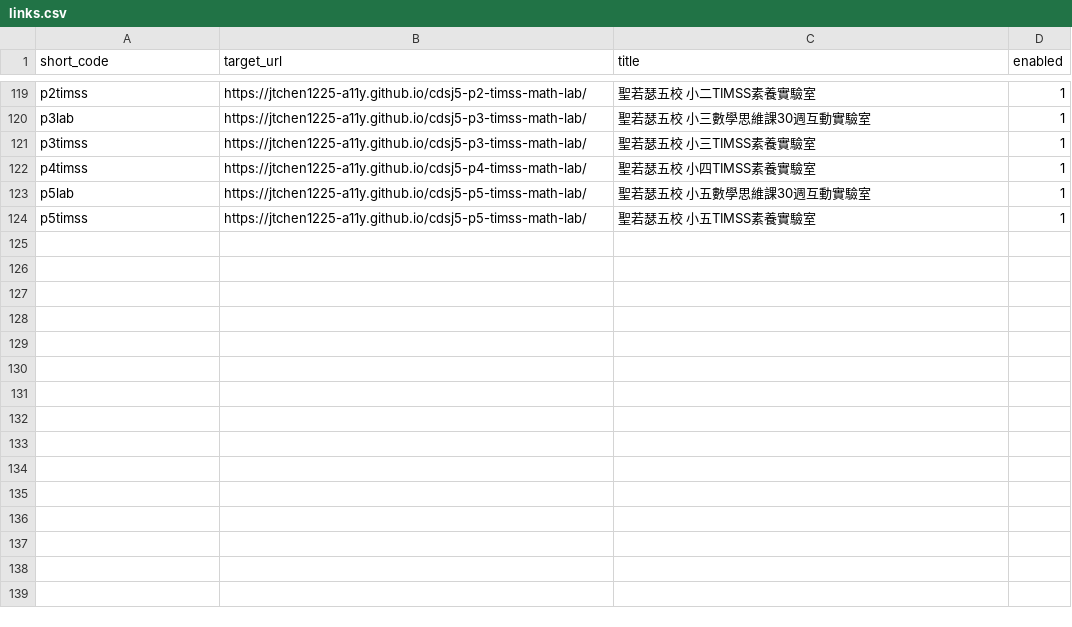
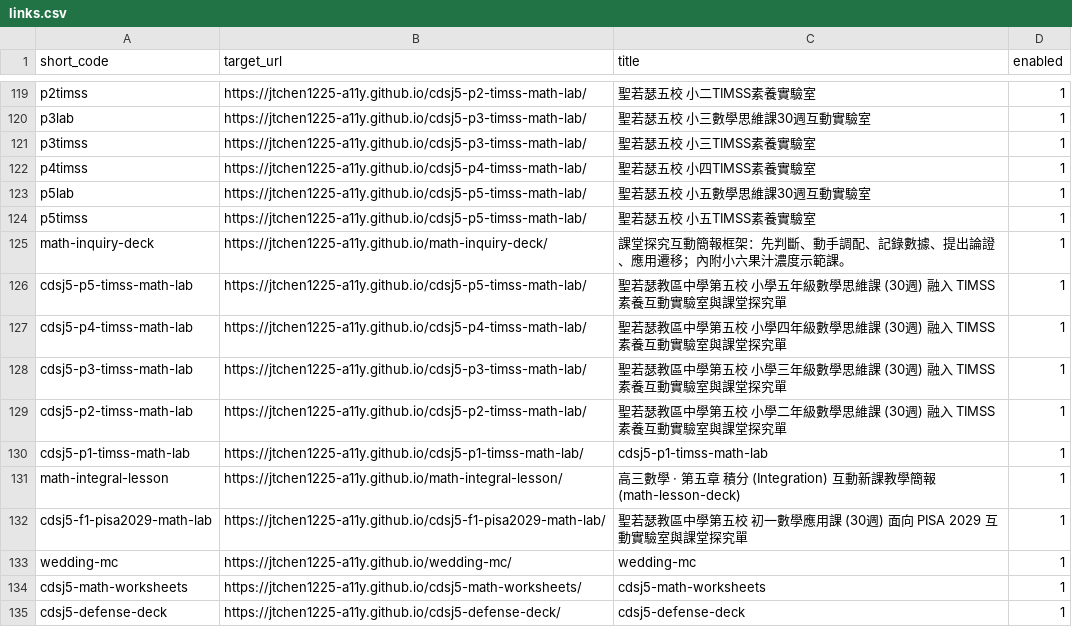
Before and after one commit to jtchen1225-a11y/daydaystudy-short-url, a CSV file: links.csv, drawn as a sheet; only a part is shown, gaps mark what is left out.

Commit message:
sync: 全量自動同步 GitHub 倉庫短網址 (現共 134 筆)

```diff
--- a/links.csv
+++ b/links.csv
@@ -124 +124,12 @@ p5lab,https://jtchen1225-a11y.github.io/cdsj5-p5-timss-math-lab/,聖若瑟五校
 p5timss,https://jtchen1225-a11y.github.io/cdsj5-p5-timss-math-lab/,聖若瑟五校 小五TIMSS素養實驗室,1
+math-inquiry-deck,https://jtchen1225-a11y.github.io/math-inquiry-deck/,課堂探究互動簡報框架：先判斷、動手調配、記錄數據、提出論證、應用遷移；內附小六果汁濃度示範課。,1
+cdsj5-p5-timss-math-lab,https://jtchen1225-a11y.github.io/cdsj5-p5-timss-math-lab/,聖若瑟教區中學第五校 小學五年級數學思維課 (30週) 融入 TIMSS 素養互動實驗室與課堂探究單,1
+cdsj5-p4-timss-math-lab,https://jtchen1225-a11y.github.io/cdsj5-p4-timss-math-lab/,聖若瑟教區中學第五校 小學四年級數學思維課 (30週) 融入 TIMSS 素養互動實驗室與課堂探究單,1
+cdsj5-p3-timss-math-lab,https://jtchen1225-a11y.github.io/cdsj5-p3-timss-math-lab/,聖若瑟教區中學第五校 小學三年級數學思維課 (30週) 融入 TIMSS 素養互動實驗室與課堂探究單,1
+cdsj5-p2-timss-math-lab,https://jtchen1225-a11y.github.io/cdsj5-p2-timss-math-lab/,聖若瑟教區中學第五校 小學二年級數學思維課 (30週) 融入 TIMSS 素養互動實驗室與課堂探究單,1
+cdsj5-p1-timss-math-lab,https://jtchen1225-a11y.github.io/cdsj5-p1-timss-math-lab/,cdsj5-p1-timss-math-lab,1
+math-integral-lesson,https://jtchen1225-a11y.github.io/math-integral-lesson/,高三數學 · 第五章 積分 (Integration) 互動新課教學簡報 (math-lesson-deck),1
+cdsj5-f1-pisa2029-math-lab,https://jtchen1225-a11y.github.io/cdsj5-f1-pisa2029-math-lab/,聖若瑟教區中學第五校 初一數學應用課 (30週) 面向 PISA 2029 互動實驗室與課堂探究單,1
+wedding-mc,https://jtchen1225-a11y.github.io/wedding-mc/,wedding-mc,1
+cdsj5-math-worksheets,https://jtchen1225-a11y.github.io/cdsj5-math-worksheets/,cdsj5-math-worksheets,1
+cdsj5-defense-deck,https://jtchen1225-a11y.github.io/cdsj5-defense-deck/,cdsj5-defense-deck,1
```
